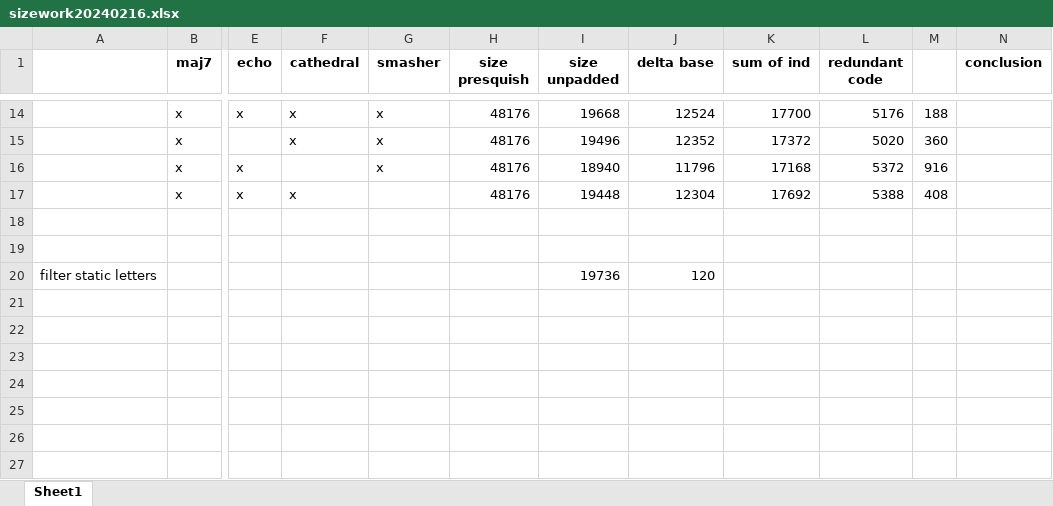
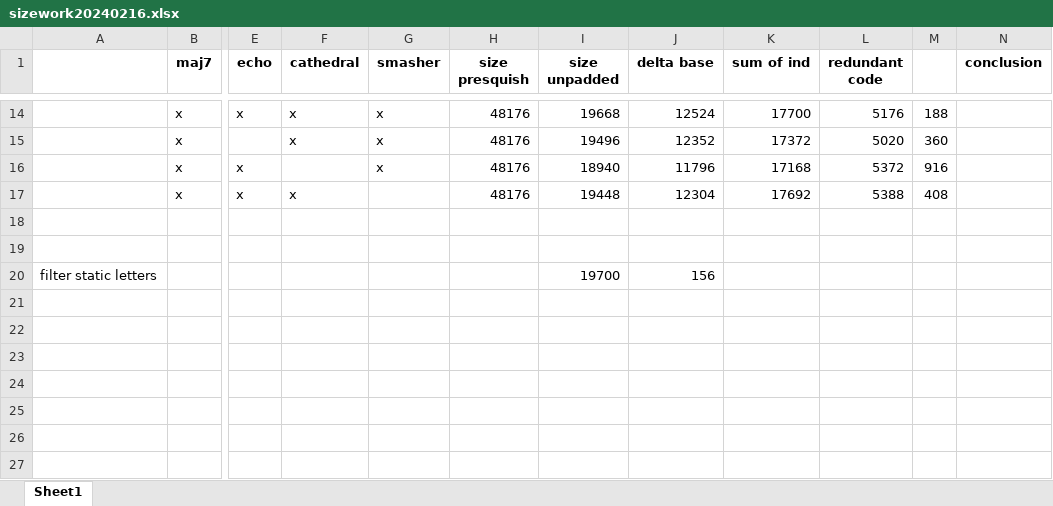
Before and after one commit to thenfour/WaveSabre, an Excel workbook: sizework20240216.xlsx, sheet Sheet1, drawn as a sheet; only a part is shown, gaps mark what is left out; values as stored, in another font and other column widths than the file's, no borders; conditional formats not drawn; the diff names each change by its address in the sheet, - before the commit and + after, or states it on an @@ line.

```diff
--- a/sizework20240216.xlsx (sheet Sheet1)
+++ b/sizework20240216.xlsx (sheet Sheet1)
-I20 (size unpadded): 19736
+I20 (size unpadded): 19700
-J20 (delta base): 120
+J20 (delta base): 156
```
Also changed, not shown: 1 other file.
